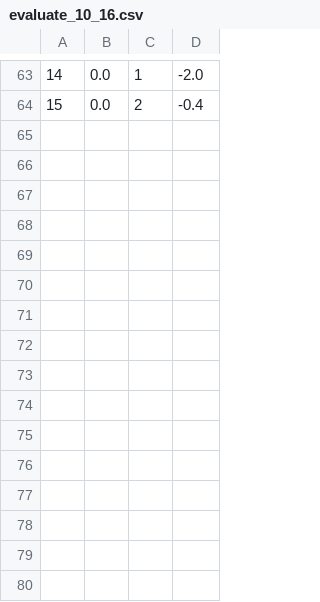
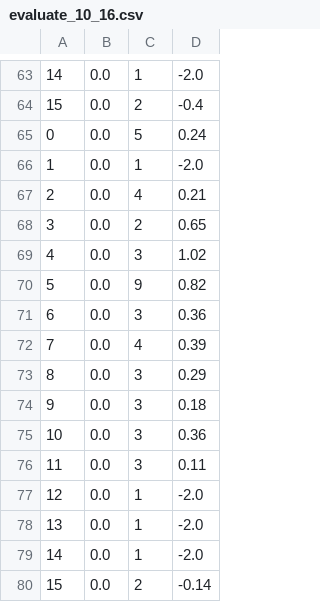
Before and after one commit to Lydia-Yahuhe/macr_maddpg, a CSV file: evaluate_10_16.csv, drawn as a sheet; only a part is shown, gaps mark what is left out; the diff names each change by its address in the sheet, - before the commit and + after, or states it on an @@ line.

```diff
--- a/evaluate_10_16.csv
+++ b/evaluate_10_16.csv
+row 65: 0 | 0.0 | 5 | 0.24
+row 66: 1 | 0.0 | 1 | -2.0
+row 67: 2 | 0.0 | 4 | 0.21
+row 68: 3 | 0.0 | 2 | 0.65
+row 69: 4 | 0.0 | 3 | 1.02
+row 70: 5 | 0.0 | 9 | 0.82
+row 71: 6 | 0.0 | 3 | 0.36
+row 72: 7 | 0.0 | 4 | 0.39
+row 73: 8 | 0.0 | 3 | 0.29
+row 74: 9 | 0.0 | 3 | 0.18
+row 75: 10 | 0.0 | 3 | 0.36
+row 76: 11 | 0.0 | 3 | 0.11
+row 77: 12 | 0.0 | 1 | -2.0
+row 78: 13 | 0.0 | 1 | -2.0
+row 79: 14 | 0.0 | 1 | -2.0
+row 80: 15 | 0.0 | 2 | -0.14
```
Also changed, not shown: 32 other files.
